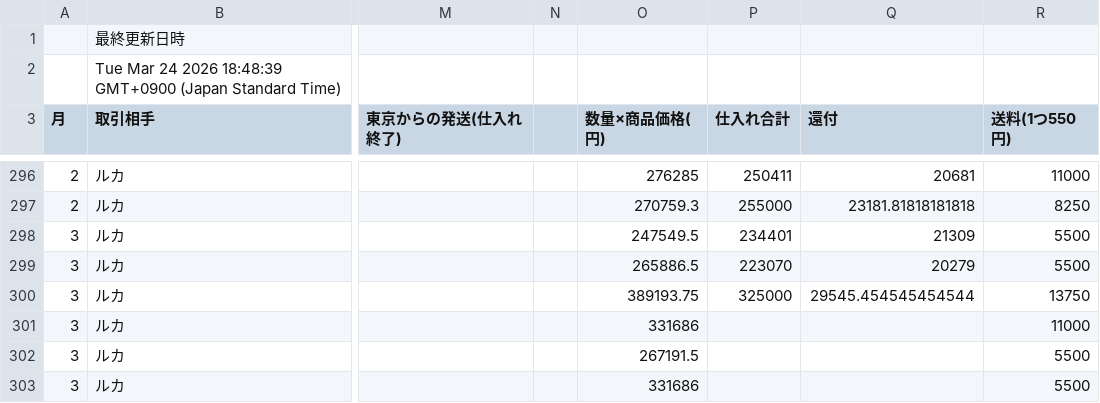
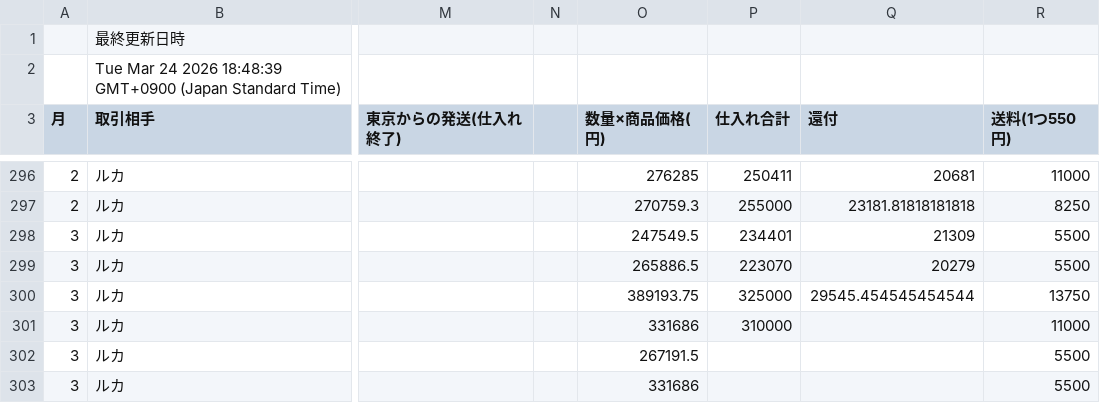
Before and after one commit to 07-hajime-tokyo/csv-data-site, a CSV file: data.csv, drawn as a sheet; only a part is shown, gaps mark what is left out; the diff names each change by its address in the sheet, - before the commit and + after, or states it on an @@ line.

Commit message:
Update CSV backup

```diff
--- a/data.csv
+++ b/data.csv
-P301 (仕入れ合計): (empty)
+P301 (仕入れ合計): 310000
```
